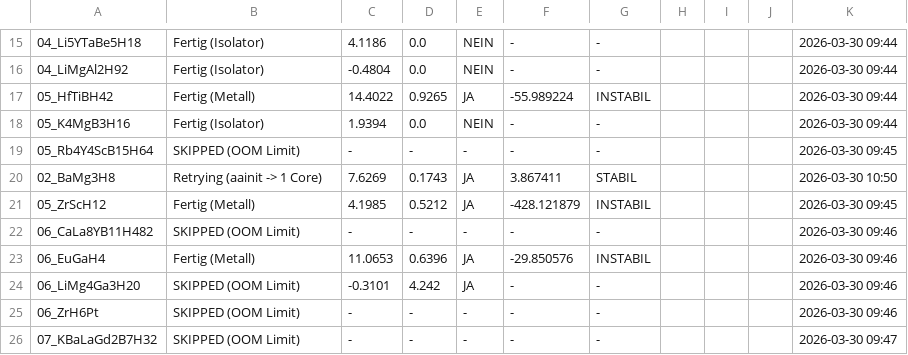
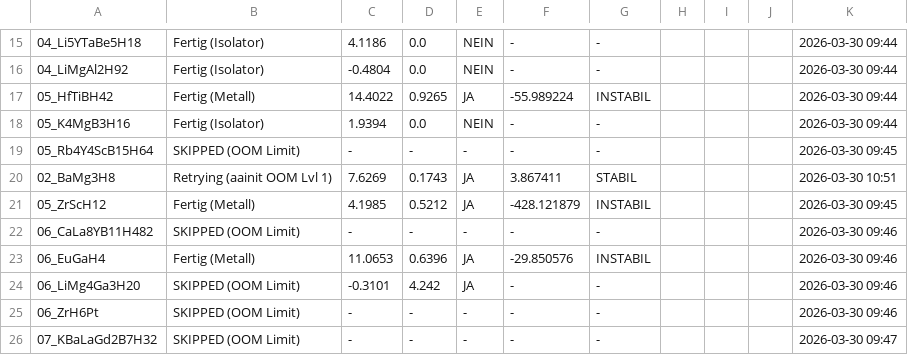
Before and after one commit to MarcoAndersohn/ZOS_Cloud_Compute, a CSV file: Final_Electronic_Check.csv, drawn as a sheet; only a part is shown, gaps mark what is left out; the diff names each change by its address in the sheet, - before the commit and + after, or states it on an @@ line.

Commit message:
Checkpoint & Log Update

```diff
--- a/Final_Electronic_Check.csv
+++ b/Final_Electronic_Check.csv
-B20: Retrying (aainit -> 1 Core)
+B20: Retrying (aainit OOM Lvl 1)
-K20: 2026-03-30 10:50
+K20: 2026-03-30 10:51
```
Also changed, not shown: 2 other files.
